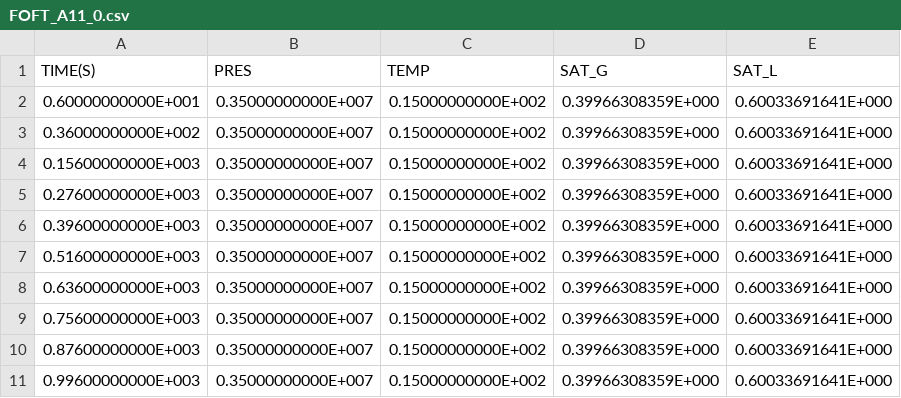
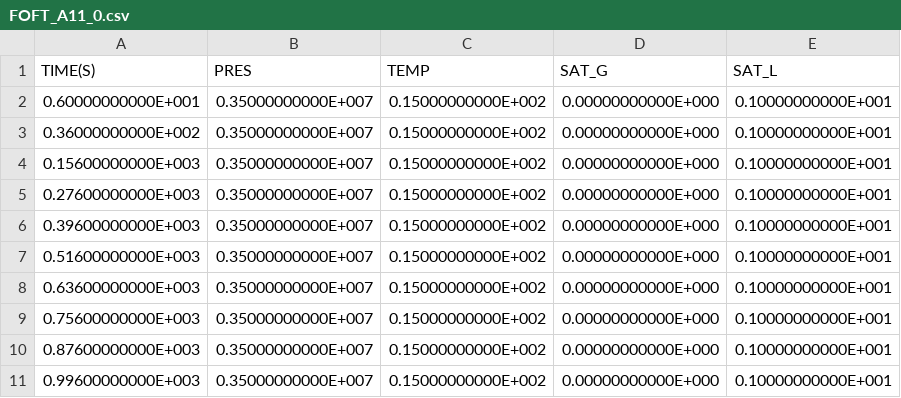
Before and after one commit to kiyoomogi/FS-C, a CSV file: FOFT_A11_0.csv, drawn as a sheet.

```diff
--- a/FOFT_A11_0.csv
+++ b/FOFT_A11_0.csv
@@ -1,11 +1,11 @@
 "           TIME(S)","              PRES","              TEMP","             SAT_G","             SAT_L"
-  0.60000000000E+001,  0.35000000000E+007,  0.15000000000E+002,  0.39966308359E+000,  0.60033691641E+000
-  0.36000000000E+002,  0.35000000000E+007,  0.15000000000E+002,  0.39966308359E+000,  0.60033691641E+000
-  0.15600000000E+003,  0.35000000000E+007,  0.15000000000E+002,  0.39966308359E+000,  0.60033691641E+000
-  0.27600000000E+003,  0.35000000000E+007,  0.15000000000E+002,  0.39966308359E+000,  0.60033691641E+000
-  0.39600000000E+003,  0.35000000000E+007,  0.15000000000E+002,  0.39966308359E+000,  0.60033691641E+000
-  0.51600000000E+003,  0.35000000000E+007,  0.15000000000E+002,  0.39966308359E+000,  0.60033691641E+000
-  0.63600000000E+003,  0.35000000000E+007,  0.15000000000E+002,  0.39966308359E+000,  0.60033691641E+000
-  0.75600000000E+003,  0.35000000000E+007,  0.15000000000E+002,  0.39966308359E+000,  0.60033691641E+000
-  0.87600000000E+003,  0.35000000000E+007,  0.15000000000E+002,  0.39966308359E+000,  0.60033691641E+000
-  0.99600000000E+003,  0.35000000000E+007,  0.15000000000E+002,  0.39966308359E+000,  0.60033691641E+000
+  0.60000000000E+001,  0.35000000000E+007,  0.15000000000E+002,  0.00000000000E+000,  0.10000000000E+001
+  0.36000000000E+002,  0.35000000000E+007,  0.15000000000E+002,  0.00000000000E+000,  0.10000000000E+001
+  0.15600000000E+003,  0.35000000000E+007,  0.15000000000E+002,  0.00000000000E+000,  0.10000000000E+001
+  0.27600000000E+003,  0.35000000000E+007,  0.15000000000E+002,  0.00000000000E+000,  0.10000000000E+001
+  0.39600000000E+003,  0.35000000000E+007,  0.15000000000E+002,  0.00000000000E+000,  0.10000000000E+001
+  0.51600000000E+003,  0.35000000000E+007,  0.15000000000E+002,  0.00000000000E+000,  0.10000000000E+001
+  0.63600000000E+003,  0.35000000000E+007,  0.15000000000E+002,  0.00000000000E+000,  0.10000000000E+001
+  0.75600000000E+003,  0.35000000000E+007,  0.15000000000E+002,  0.00000000000E+000,  0.10000000000E+001
+  0.87600000000E+003,  0.35000000000E+007,  0.15000000000E+002,  0.00000000000E+000,  0.10000000000E+001
+  0.99600000000E+003,  0.35000000000E+007,  0.15000000000E+002,  0.00000000000E+000,  0.10000000000E+001
```
Also changed, not shown: FOFT_A11_1.csv, OUTPUT_ELEME.csv, 2 other files.
